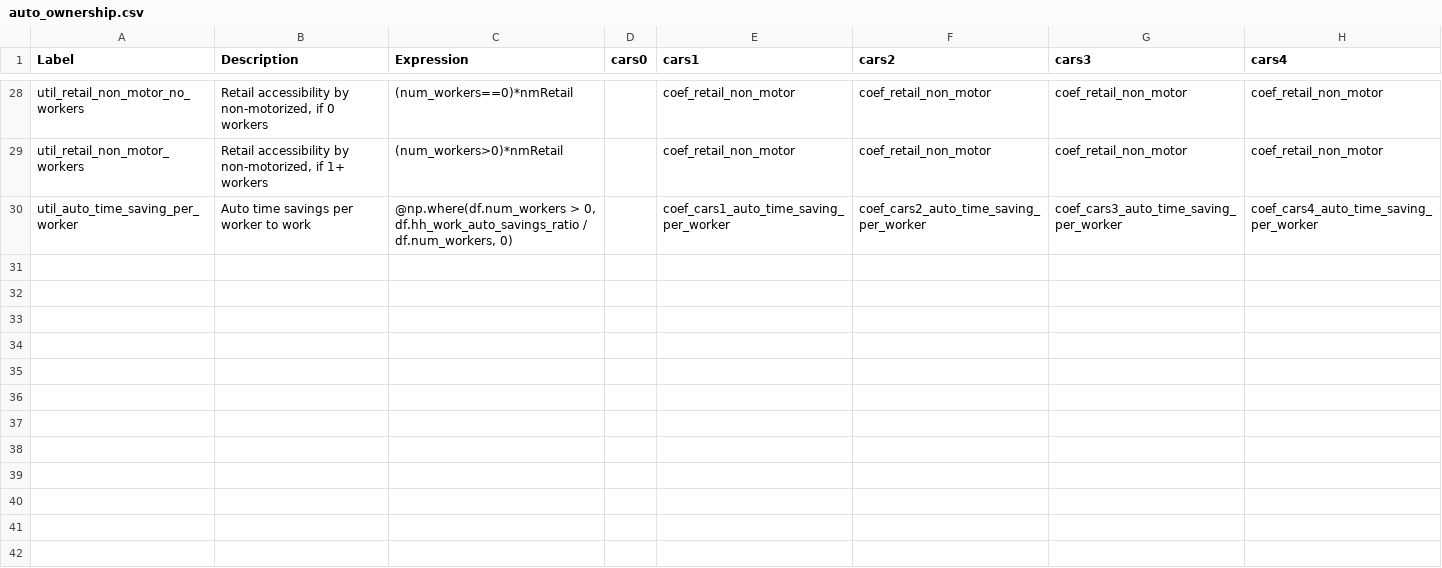
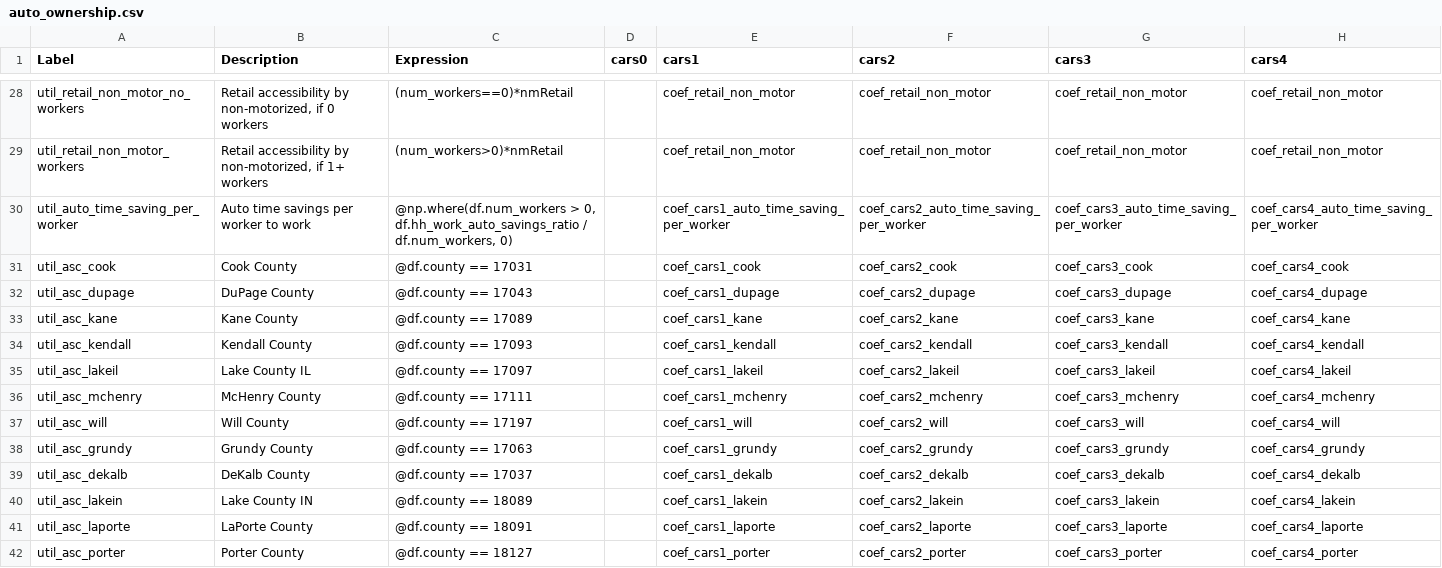
Before and after one commit to CMAP-REPOS/cmap_abm, a CSV file: activitysim/configs_3_zone/auto_ownership.csv, drawn as a sheet; only a part is shown, gaps mark what is left out.

```diff
--- a/activitysim/configs_3_zone/auto_ownership.csv
+++ b/activitysim/configs_3_zone/auto_ownership.csv
@@ -30 +30,13 @@ util_retail_non_motor_workers,"Retail accessibility by non-motorized, if 1+ work
 util_auto_time_saving_per_worker,Auto time savings per worker to work,"@np.where(df.num_workers > 0, df.hh_work_auto_savings_ratio / df.num_workers, 0)",,coef_cars1_auto_time_saving_per_worker,coef_cars2_auto_time_saving_per_worker,coef_cars3_auto_time_saving_per_worker,coef_cars4_auto_time_saving_per_worker
+util_asc_cook,Cook County,@df.county == 17031,,coef_cars1_cook,coef_cars2_cook,coef_cars3_cook,coef_cars4_cook
+util_asc_dupage,DuPage County,@df.county == 17043,,coef_cars1_dupage,coef_cars2_dupage,coef_cars3_dupage,coef_cars4_dupage
+util_asc_kane,Kane County,@df.county == 17089,,coef_cars1_kane,coef_cars2_kane,coef_cars3_kane,coef_cars4_kane
+util_asc_kendall,Kendall County,@df.county == 17093,,coef_cars1_kendall,coef_cars2_kendall,coef_cars3_kendall,coef_cars4_kendall
+util_asc_lakeil,Lake County IL,@df.county == 17097,,coef_cars1_lakeil,coef_cars2_lakeil,coef_cars3_lakeil,coef_cars4_lakeil
+util_asc_mchenry,McHenry County,@df.county == 17111,,coef_cars1_mchenry,coef_cars2_mchenry,coef_cars3_mchenry,coef_cars4_mchenry
+util_asc_will,Will County,@df.county == 17197,,coef_cars1_will,coef_cars2_will,coef_cars3_will,coef_cars4_will
+util_asc_grundy,Grundy County,@df.county == 17063,,coef_cars1_grundy,coef_cars2_grundy,coef_cars3_grundy,coef_cars4_grundy
+util_asc_dekalb,DeKalb County,@df.county == 17037,,coef_cars1_dekalb,coef_cars2_dekalb,coef_cars3_dekalb,coef_cars4_dekalb
+util_asc_lakein,Lake County IN,@df.county == 18089,,coef_cars1_lakein,coef_cars2_lakein,coef_cars3_lakein,coef_cars4_lakein
+util_asc_laporte,LaPorte County,@df.county == 18091,,coef_cars1_laporte,coef_cars2_laporte,coef_cars3_laporte,coef_cars4_laporte
+util_asc_porter,Porter County,@df.county == 18127,,coef_cars1_porter,coef_cars2_porter,coef_cars3_porter,coef_cars4_porter
```
Also changed, not shown: activitysim/configs_3_zone/annotate_persons_school.csv, activitysim/configs_3_zone/annotate_persons_workplace.csv, 40 other files.
